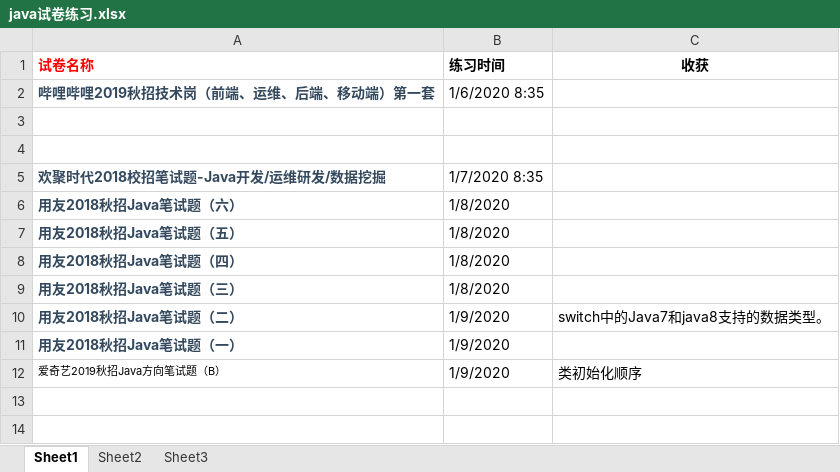
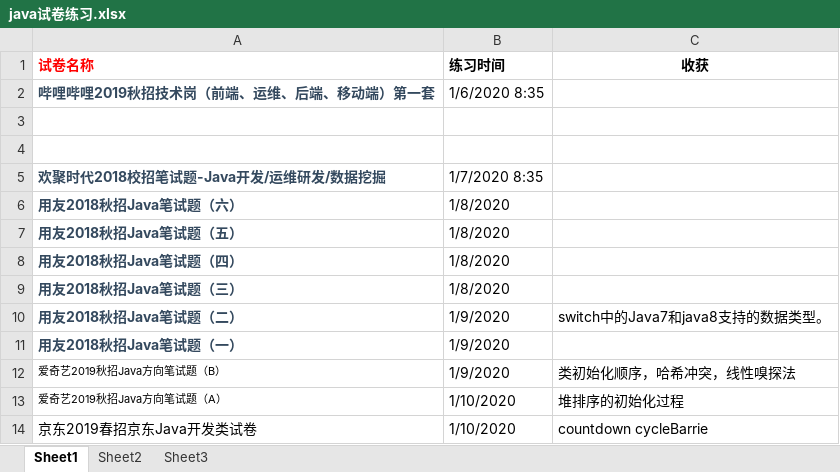
Before and after one commit to crossover-any/Interview, an Excel workbook: java试卷练习.xlsx, sheet Sheet1, drawn as a sheet; values as stored, in another font and other column widths than the file's, no borders; the diff names each change by its address in the sheet, - before the commit and + after, or states it on an @@ line.

```diff
--- a/java试卷练习.xlsx (sheet Sheet1)
+++ b/java试卷练习.xlsx (sheet Sheet1)
-C12 (收获): 类初始化顺序
+C12 (收获): 类初始化顺序，哈希冲突，线性嗅探法
+row 13: 爱奇艺2019秋招Java方向笔试题（A） | 1/10/2020 | 堆排序的初始化过程
+row 14: 京东2019春招京东Java开发类试卷 | 1/10/2020 | countdown cycleBarrie
```
Also changed, not shown: 1 other file.
